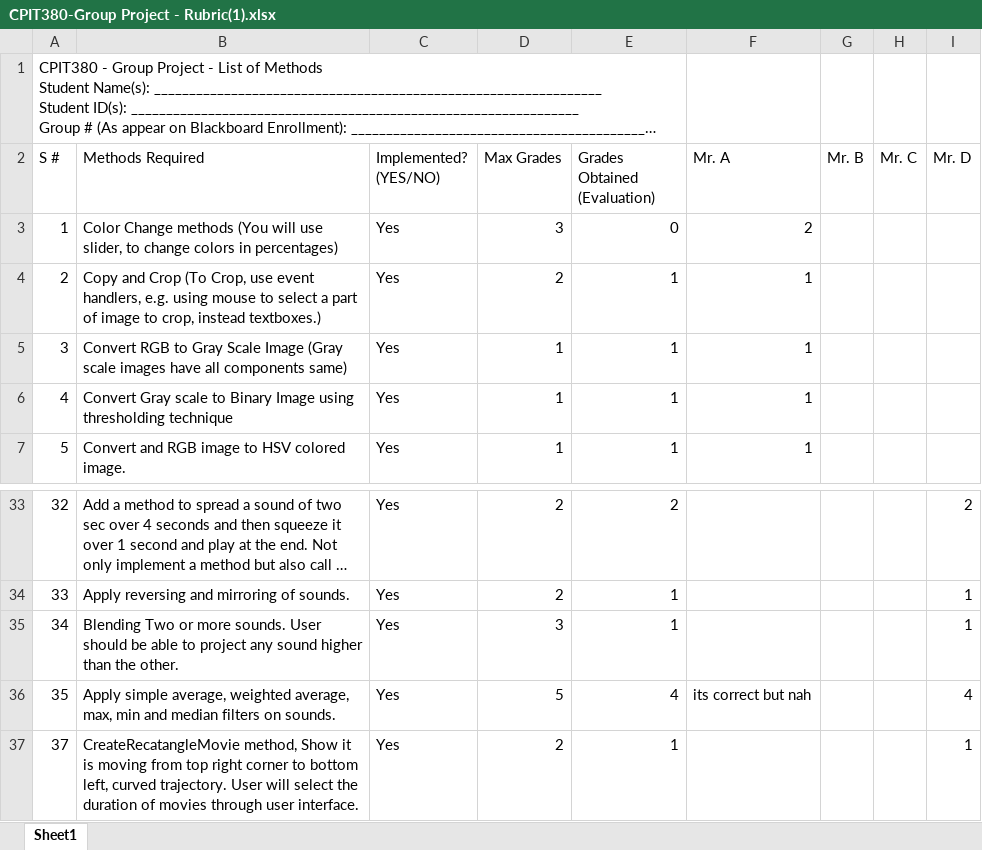
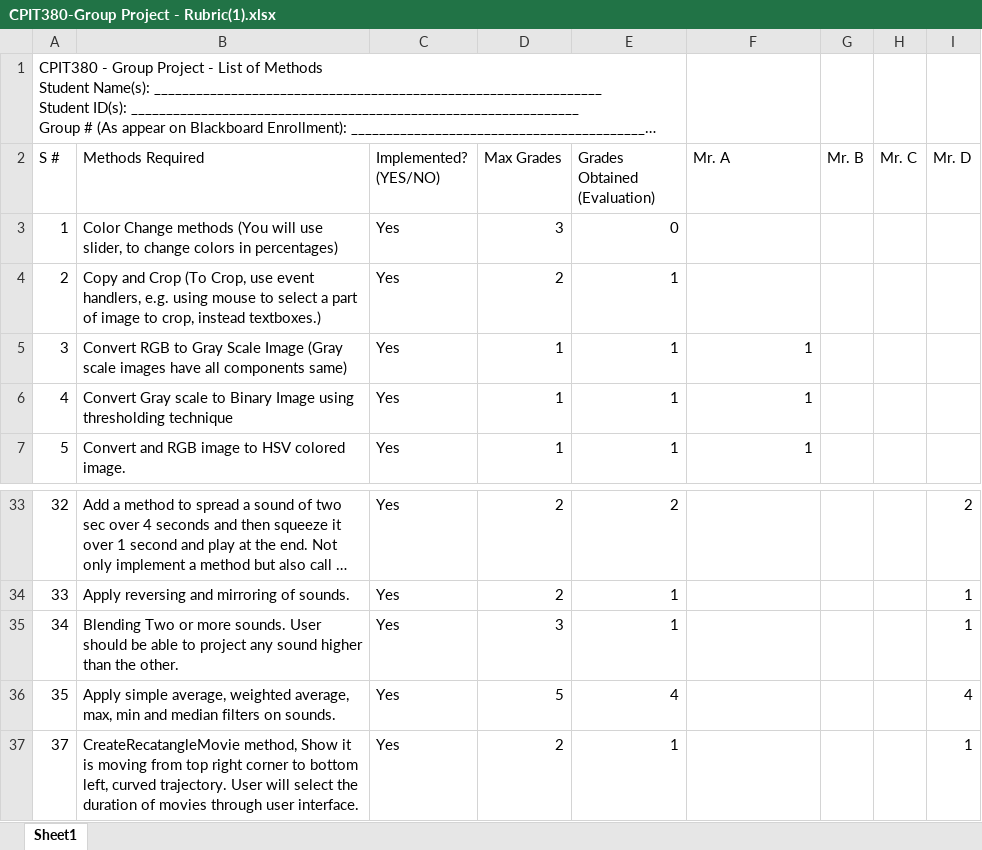
Before and after one commit to RakanSalama/Multimedia_CPIT380, an Excel workbook: CPIT380-Group Project - Rubric(1).xlsx, sheet Sheet1, drawn as a sheet; only a part is shown, gaps mark what is left out; long unchanged cells end in …; values as stored, in another font and other column widths than the file's, no cell formats; the diff covers the shown part only; the diff names each change by its address in the sheet, - before the commit and + after, or states it on an @@ line.

```diff
--- a/CPIT380-Group Project - Rubric(1).xlsx (sheet Sheet1)
+++ b/CPIT380-Group Project - Rubric(1).xlsx (sheet Sheet1)
-F3 (Mr. A): 2
+F3 (Mr. A): (empty)
-F4 (Mr. A): 1
+F4 (Mr. A): (empty)
-F36 (Mr. A): its correct but nah
+F36 (Mr. A): (empty)
```
Also changed, not shown: 15 edited cells elsewhere in this sheet, cell formats.
